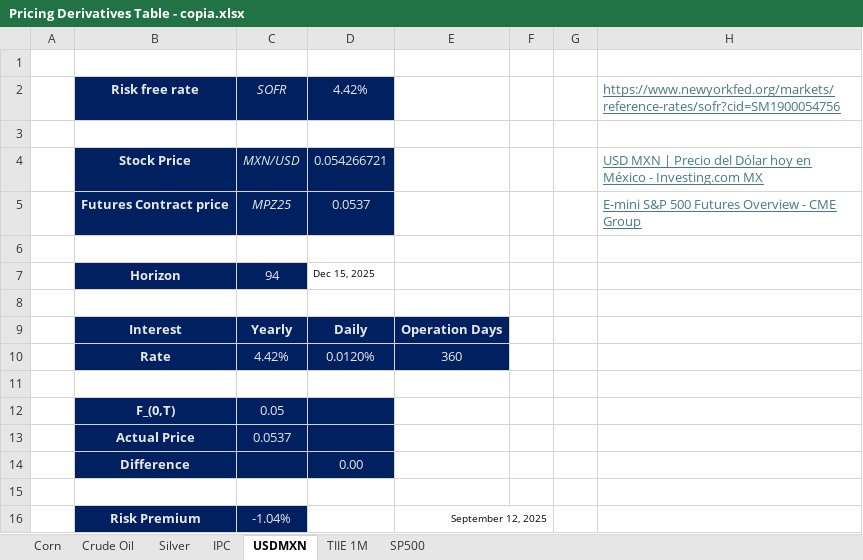
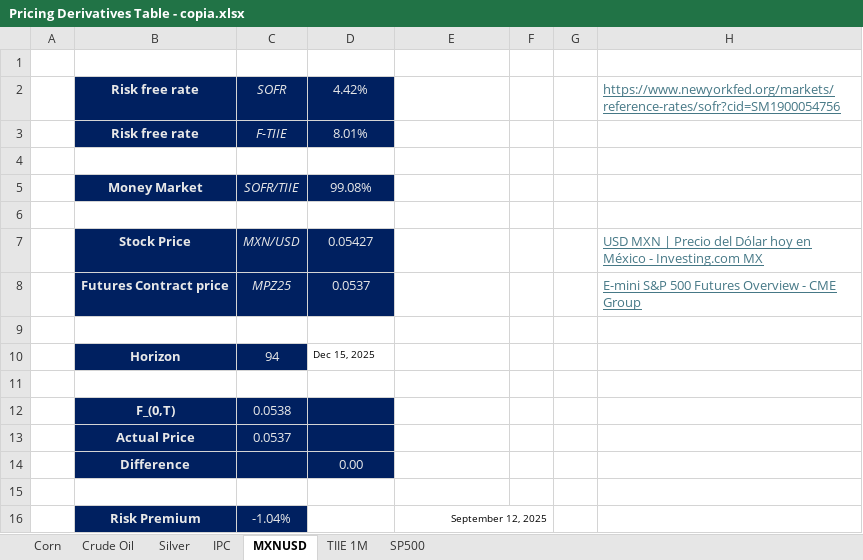
Before and after one commit to heritaco/Productos-Derivados, an Excel workbook: activities/Mexican Related Derivatives/Pricing Derivatives Table - copia.xlsx, sheet MXNUSD, drawn as a sheet; values as stored, in another font and other column widths than the file's, no borders; removed rows and columns are numbered as before the commit, all else as after; the diff names each change by its address in the sheet, - before the commit and + after, or states it on an @@ line.

```diff
--- a/activities/Mexican Related Derivatives/Pricing Derivatives Table - copia.xlsx (sheet MXNUSD)
+++ b/activities/Mexican Related Derivatives/Pricing Derivatives Table - copia.xlsx (sheet MXNUSD)
-sheet tab: USDMXN
+sheet tab: MXNUSD
+row 3:  | Risk free rate | F-TIIE | 8.01%
+row 5:  | Money Market | SOFR/TIIE | 99.08%
+row 6: (empty)
-D7: 0.054266721
+D7: 0.05427
-row 9:  | Interest | Yearly | Daily | Operation Days
-row 10:  | Rate | 4.42% | 0.0120% | 360
-row 12: (empty)
+row 12:  | F_(0,T) | 0.0538
-B12:D12 fill: none
+B12:D12 fill: #002060
-row 12:  | F_(0,T) | 0.05
```
Also changed, not shown: 54 other files.
